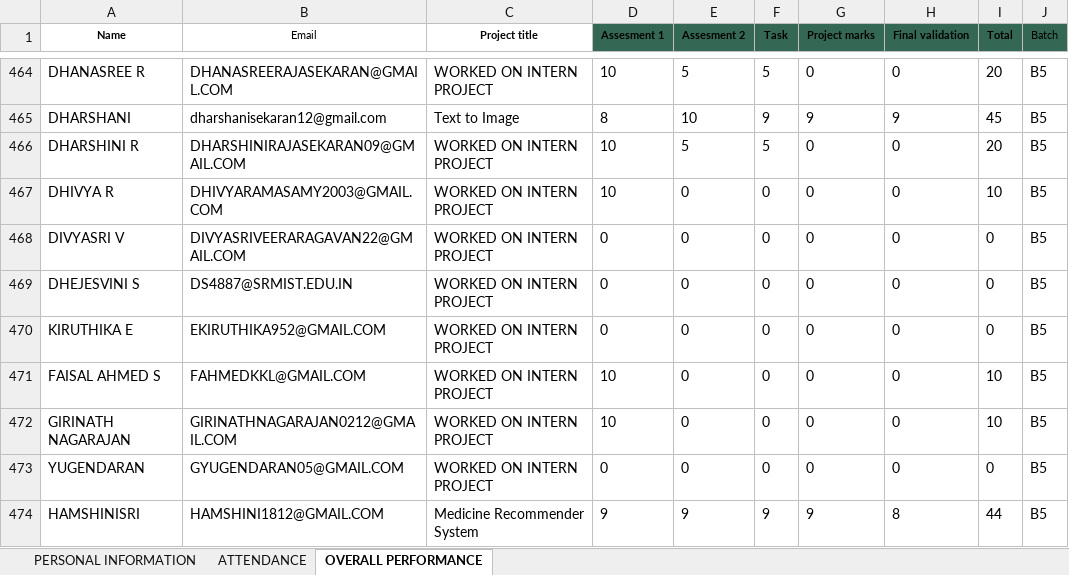
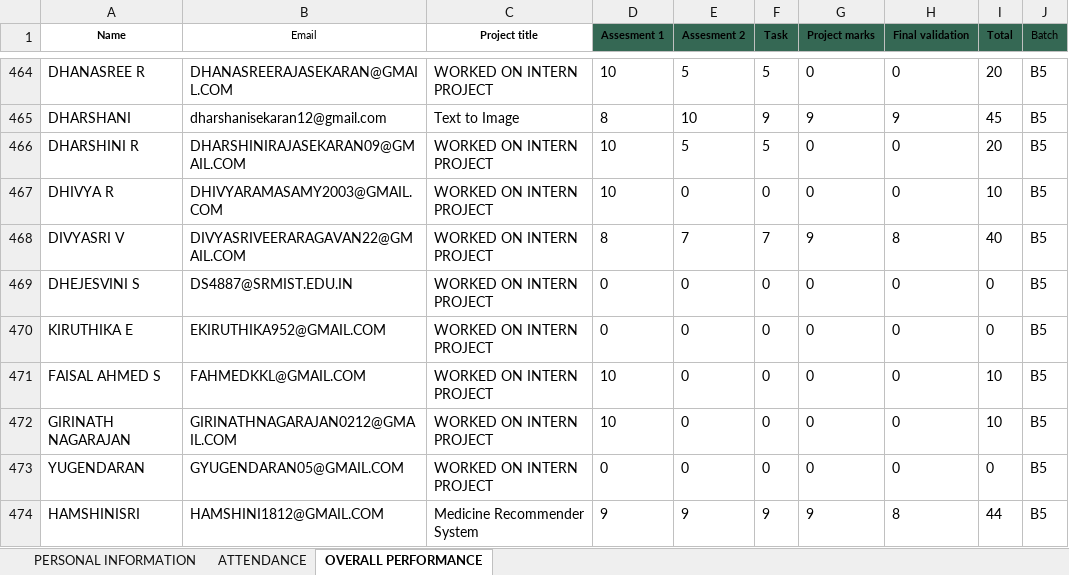
Before and after one commit to vcodezindia/Portal, an Excel workbook: ML Portal.xlsx, sheet OVERALL PERFORMANCE, drawn as a sheet; only a part is shown, gaps mark what is left out; values as stored, in another font and other column widths than the file's, no borders; the diff names each change by its address in the sheet, - before the commit and + after, or states it on an @@ line.

Commit message:
Add files via upload

```diff
--- a/ML Portal.xlsx (sheet OVERALL PERFORMANCE)
+++ b/ML Portal.xlsx (sheet OVERALL PERFORMANCE)
-D468 (Assesment 1): 0
+D468 (Assesment 1): 8
-E468 (Assesment 2): 0
+E468 (Assesment 2): 7
-F468 (Task): 0
+F468 (Task): 7
-G468 (Project marks): 0
+G468 (Project marks): 9
-H468 (Final validation): 0
+H468 (Final validation): 8
-I468 (Total): 0
+I468 (Total): 40
```
